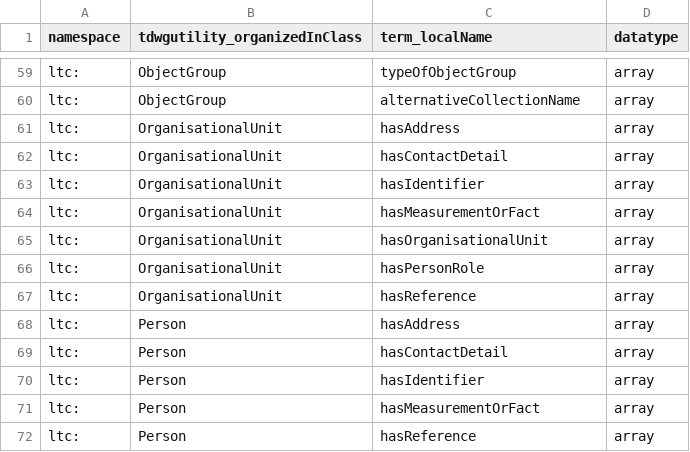
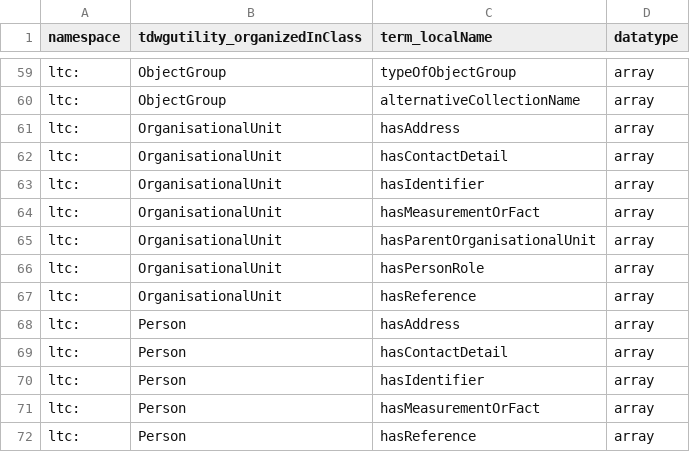
Before and after one commit to tdwg/cd, a CSV file: standard/terms/ltc_datatypes.csv, drawn as a sheet; only a part is shown, gaps mark what is left out.

```diff
--- a/standard/terms/ltc_datatypes.csv
+++ b/standard/terms/ltc_datatypes.csv
@@ -64,3 +64,3 @@ ltc:,OrganisationalUnit,hasIdentifier,array
 ltc:,OrganisationalUnit,hasMeasurementOrFact,array
-ltc:,OrganisationalUnit,hasOrganisationalUnit,array
+ltc:,OrganisationalUnit,hasParentOrganisationalUnit,array
 ltc:,OrganisationalUnit,hasPersonRole,array
```
Also changed, not shown: standard/terms/ltc_skos_mapping.csv, standard/terms/ltc_standard_terms_draft.csv.
